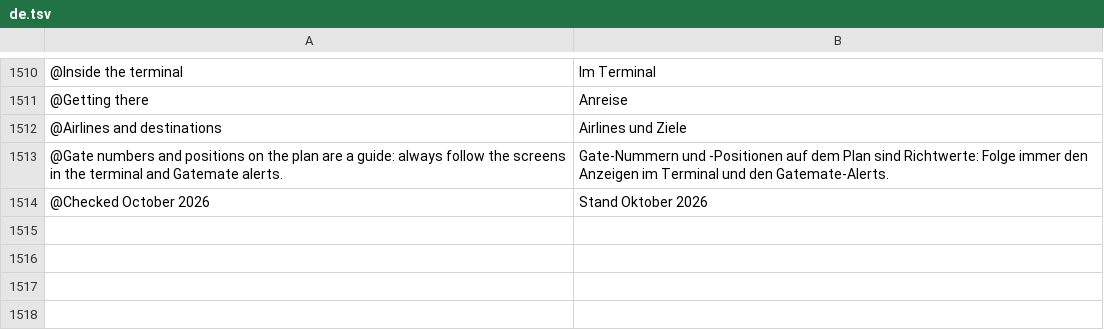
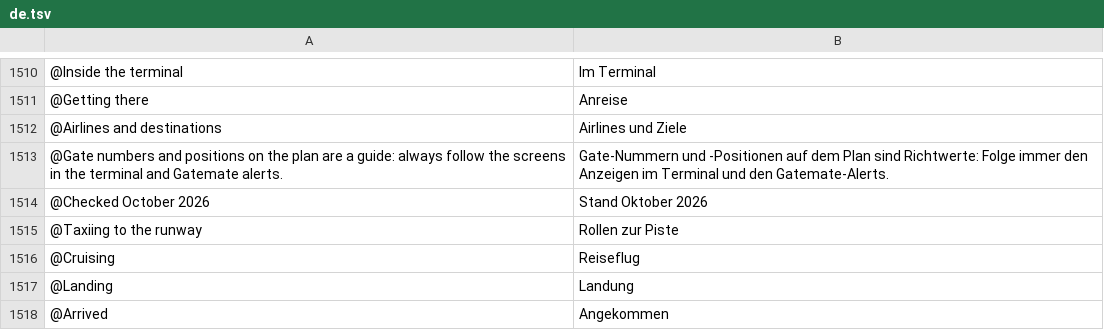
Before and after one commit to Yaniselu/gatemate, a TSV file: i18n-src/de.tsv, drawn as a sheet; only a part is shown, gaps mark what is left out.

```diff
--- a/i18n-src/de.tsv
+++ b/i18n-src/de.tsv
@@ -1514 +1514,5 @@
 @Checked October 2026	Stand Oktober 2026
+@Taxiing to the runway	Rollen zur Piste
+@Cruising	Reiseflug
+@Landing	Landung
+@Arrived	Angekommen
```
Also changed, not shown: i18n-src/es.tsv, i18n-src/fr.tsv, 14 other files.
